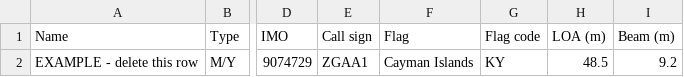
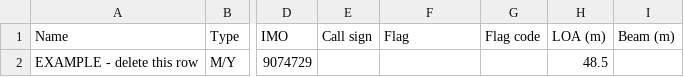
Before and after one commit to Andyb-Iconconnect/Test-apps, a CSV file: fleet-template.csv, drawn as a sheet; only a part is shown, gaps mark what is left out; the diff names each change by its address in the sheet, - before the commit and + after, or states it on an @@ line.

```diff
--- a/fleet-template.csv
+++ b/fleet-template.csv
-E2 (Call sign): ZGAA1
+E2 (Call sign): (empty)
-F2 (Flag): Cayman Islands
+F2 (Flag): (empty)
-G2 (Flag code): KY
+G2 (Flag code): (empty)
-I2 (Beam (m)): 9.2
+I2 (Beam (m)): (empty)
```
Also changed, not shown: 7 other files.
